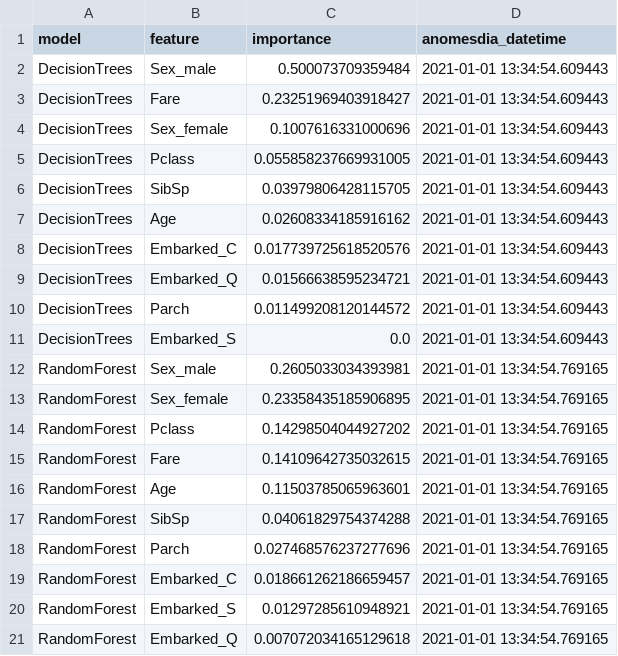
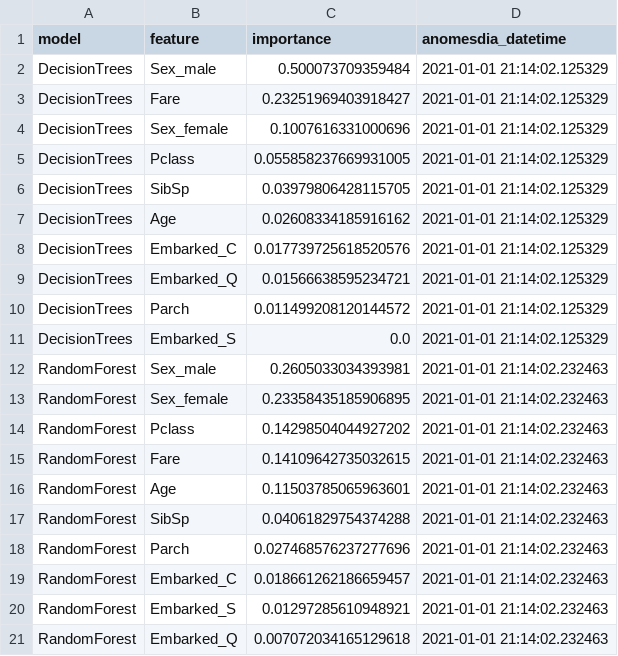
Before and after one commit to ThiagoPanini/pycomp, a CSV file: examples/titanic/output/metrics/top_features.csv, drawn as a sheet.

```diff
--- a/examples/titanic/output/metrics/top_features.csv
+++ b/examples/titanic/output/metrics/top_features.csv
@@ -1,21 +1,21 @@
 model,feature,importance,anomesdia_datetime
-DecisionTrees,Sex_male,0.500073709359484,2021-01-01 13:34:54.609443
-DecisionTrees,Fare,0.23251969403918427,2021-01-01 13:34:54.609443
-DecisionTrees,Sex_female,0.1007616331000696,2021-01-01 13:34:54.609443
-DecisionTrees,Pclass,0.055858237669931005,2021-01-01 13:34:54.609443
-DecisionTrees,SibSp,0.03979806428115705,2021-01-01 13:34:54.609443
-DecisionTrees,Age,0.02608334185916162,2021-01-01 13:34:54.609443
-DecisionTrees,Embarked_C,0.017739725618520576,2021-01-01 13:34:54.609443
-DecisionTrees,Embarked_Q,0.01566638595234721,2021-01-01 13:34:54.609443
-DecisionTrees,Parch,0.011499208120144572,2021-01-01 13:34:54.609443
-DecisionTrees,Embarked_S,0.0,2021-01-01 13:34:54.609443
-RandomForest,Sex_male,0.2605033034393981,2021-01-01 13:34:54.769165
-RandomForest,Sex_female,0.23358435185906895,2021-01-01 13:34:54.769165
-RandomForest,Pclass,0.14298504044927202,2021-01-01 13:34:54.769165
-RandomForest,Fare,0.14109642735032615,2021-01-01 13:34:54.769165
-RandomForest,Age,0.11503785065963601,2021-01-01 13:34:54.769165
-RandomForest,SibSp,0.04061829754374288,2021-01-01 13:34:54.769165
-RandomForest,Parch,0.027468576237277696,2021-01-01 13:34:54.769165
-RandomForest,Embarked_C,0.018661262186659457,2021-01-01 13:34:54.769165
-RandomForest,Embarked_S,0.01297285610948921,2021-01-01 13:34:54.769165
-RandomForest,Embarked_Q,0.007072034165129618,2021-01-01 13:34:54.769165
+DecisionTrees,Sex_male,0.500073709359484,2021-01-01 21:14:02.125329
+DecisionTrees,Fare,0.23251969403918427,2021-01-01 21:14:02.125329
+DecisionTrees,Sex_female,0.1007616331000696,2021-01-01 21:14:02.125329
+DecisionTrees,Pclass,0.055858237669931005,2021-01-01 21:14:02.125329
+DecisionTrees,SibSp,0.03979806428115705,2021-01-01 21:14:02.125329
+DecisionTrees,Age,0.02608334185916162,2021-01-01 21:14:02.125329
+DecisionTrees,Embarked_C,0.017739725618520576,2021-01-01 21:14:02.125329
+DecisionTrees,Embarked_Q,0.01566638595234721,2021-01-01 21:14:02.125329
+DecisionTrees,Parch,0.011499208120144572,2021-01-01 21:14:02.125329
+DecisionTrees,Embarked_S,0.0,2021-01-01 21:14:02.125329
+RandomForest,Sex_male,0.2605033034393981,2021-01-01 21:14:02.232463
+RandomForest,Sex_female,0.23358435185906895,2021-01-01 21:14:02.232463
+RandomForest,Pclass,0.14298504044927202,2021-01-01 21:14:02.232463
+RandomForest,Fare,0.14109642735032615,2021-01-01 21:14:02.232463
+RandomForest,Age,0.11503785065963601,2021-01-01 21:14:02.232463
+RandomForest,SibSp,0.04061829754374288,2021-01-01 21:14:02.232463
+RandomForest,Parch,0.027468576237277696,2021-01-01 21:14:02.232463
+RandomForest,Embarked_C,0.018661262186659457,2021-01-01 21:14:02.232463
+RandomForest,Embarked_S,0.01297285610948921,2021-01-01 21:14:02.232463
+RandomForest,Embarked_Q,0.007072034165129618,2021-01-01 21:14:02.232463
```
Also changed, not shown: examples/titanic/output/metrics/metrics.csv, 3 other files.
